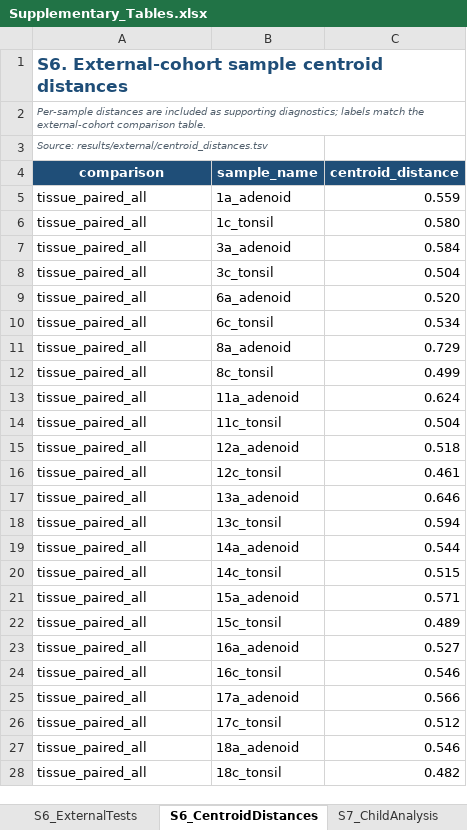
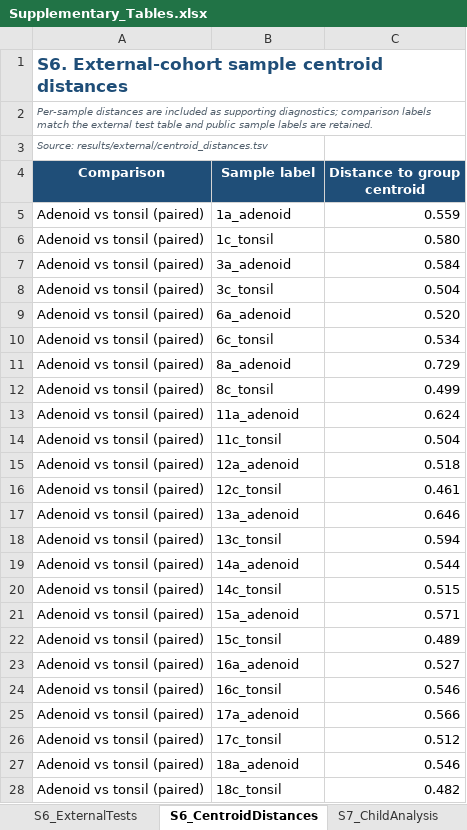
Before and after one commit to Zhenghongwei11/Pediatric-upper-airway-microbial-states-and-sinusitis, an Excel workbook: results/supplementary/Supplementary_Tables.xlsx, sheet S6_CentroidDistances, drawn as a sheet; only a part is shown; values as stored, in another font and other column widths than the file's, no borders; table styles not drawn; the diff covers the shown part only; the diff names each change by its address in the sheet, - before the commit and + after, or states it on an @@ line.

Commit message:
Clarify cohort demographics and supplementary labels and improve figure readability

```diff
--- a/results/supplementary/Supplementary_Tables.xlsx (sheet S6_CentroidDistances)
+++ b/results/supplementary/Supplementary_Tables.xlsx (sheet S6_CentroidDistances)
-A2 (Comparison): …supporting diagnostics; labels match the external-cohort comparison table.
+A2 (Comparison): …supporting diagnostics; comparison labels match the external test table and public sample labels are retained.
-A4: comparison
+A4: Comparison
-B4: sample_name
+B4: Sample label
-C4: centroid_distance
+C4: Distance to group centroid
-A5:A28 (Comparison): tissue_paired_all
+A5:A28 (Comparison): Adenoid vs tonsil (paired)
```
Also changed, not shown: 88 edited cells elsewhere in this sheet, sheet S6_ExternalTests, sheet S6_Community, results/tables/Main_Tables.xlsx, 17 other files.
